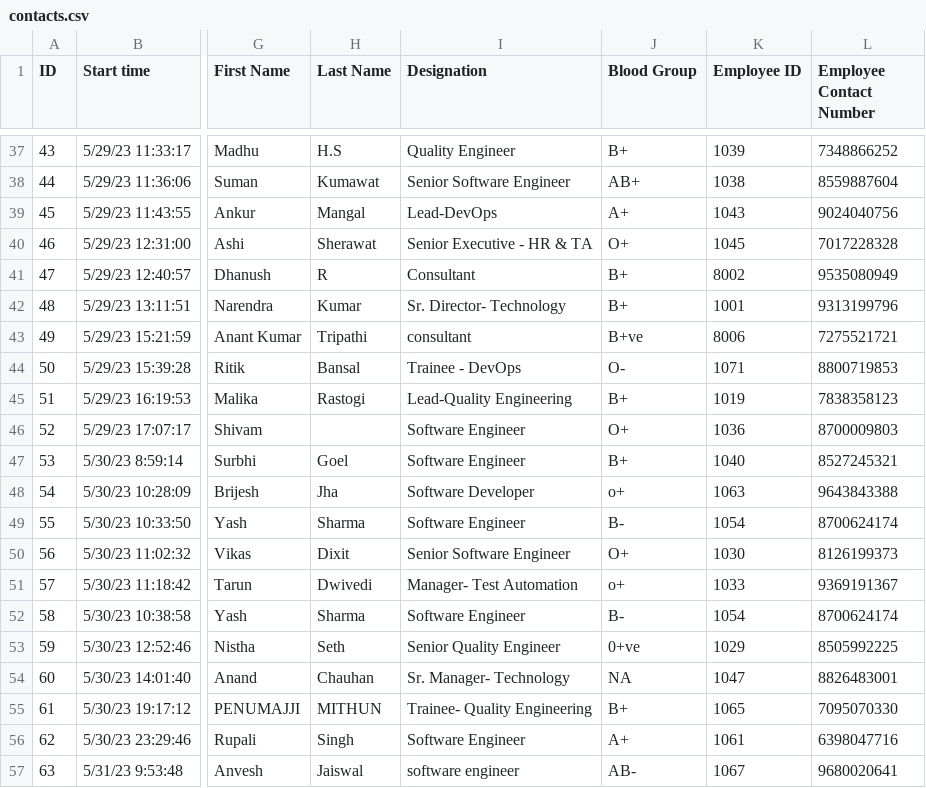
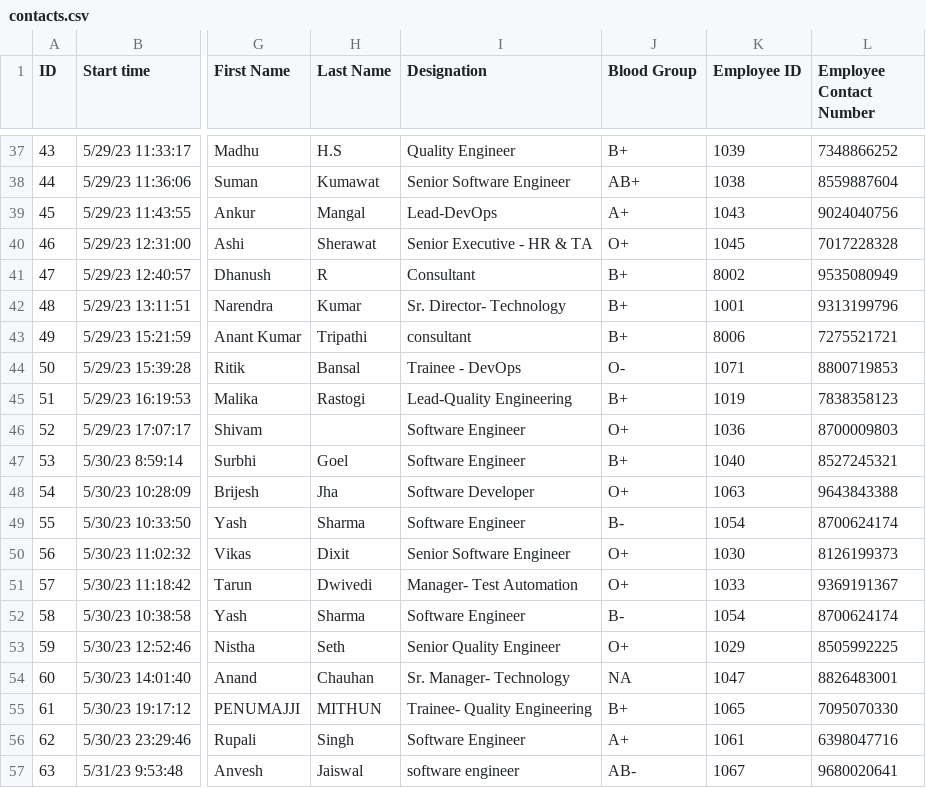
Before and after one commit to KetanDutt/QRCodeGenerator, a CSV file: contacts.csv, drawn as a sheet; only a part is shown, gaps mark what is left out; the diff covers the shown part only; the diff names each change by its address in the sheet, - before the commit and + after, or states it on an @@ line.

Commit message:
Update contacts.csv

```diff
--- a/contacts.csv
+++ b/contacts.csv
-J43 (Blood Group): B+ve
+J43 (Blood Group): B+
-J48 (Blood Group): o+
+J48 (Blood Group): O+
-J51 (Blood Group): o+
+J51 (Blood Group): O+
-J53 (Blood Group): 0+ve
+J53 (Blood Group): O+
```
Also changed, not shown: 1 added row and 14 edited cells elsewhere in this file.
